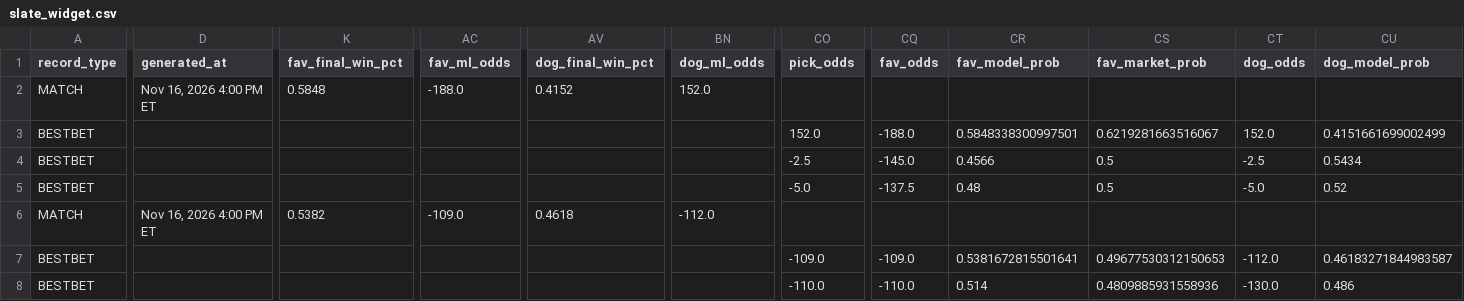
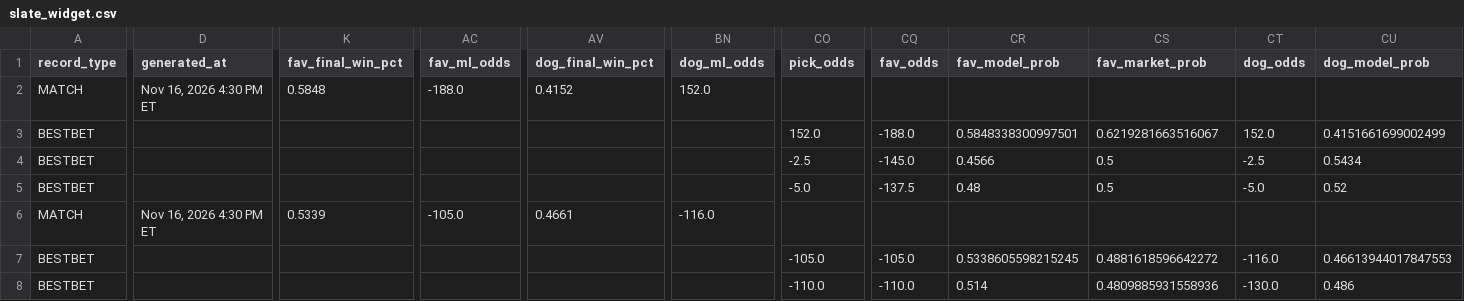
Before and after one commit to chrisgimino/tennismodel, a CSV file: slate_widget.csv, drawn as a sheet; only a part is shown, gaps mark what is left out; the diff covers the shown part only; the diff names each change by its address in the sheet, - before the commit and + after, or states it on an @@ line.

Commit message:
Update slate_widget.csv — 2026-11-16 16:30 ET

```diff
--- a/slate_widget.csv
+++ b/slate_widget.csv
-D2 (generated_at): Nov 16, 2026 4:00 PM ET
+D2 (generated_at): Nov 16, 2026 4:30 PM ET
-D6 (generated_at): Nov 16, 2026 4:00 PM ET
+D6 (generated_at): Nov 16, 2026 4:30 PM ET
-K6 (fav_final_win_pct): 0.5382
+K6 (fav_final_win_pct): 0.5339
-AC6 (fav_ml_odds): -109.0
+AC6 (fav_ml_odds): -105.0
-AV6 (dog_final_win_pct): 0.4618
+AV6 (dog_final_win_pct): 0.4661
-BN6 (dog_ml_odds): -112.0
+BN6 (dog_ml_odds): -116.0
-CO7 (pick_odds): -109.0
+CO7 (pick_odds): -105.0
-CQ7 (fav_odds): -109.0
+CQ7 (fav_odds): -105.0
-CR7 (fav_model_prob): 0.5381672815501641
+CR7 (fav_model_prob): 0.5338605598215245
-CS7 (fav_market_prob): 0.49677530312150653
+CS7 (fav_market_prob): 0.4881618596642272
-CT7 (dog_odds): -112.0
+CT7 (dog_odds): -116.0
-CU7 (dog_model_prob): 0.46183271844983587
+CU7 (dog_model_prob): 0.46613944017847553
```
Also changed, not shown: 2 edited cells elsewhere in this file.
